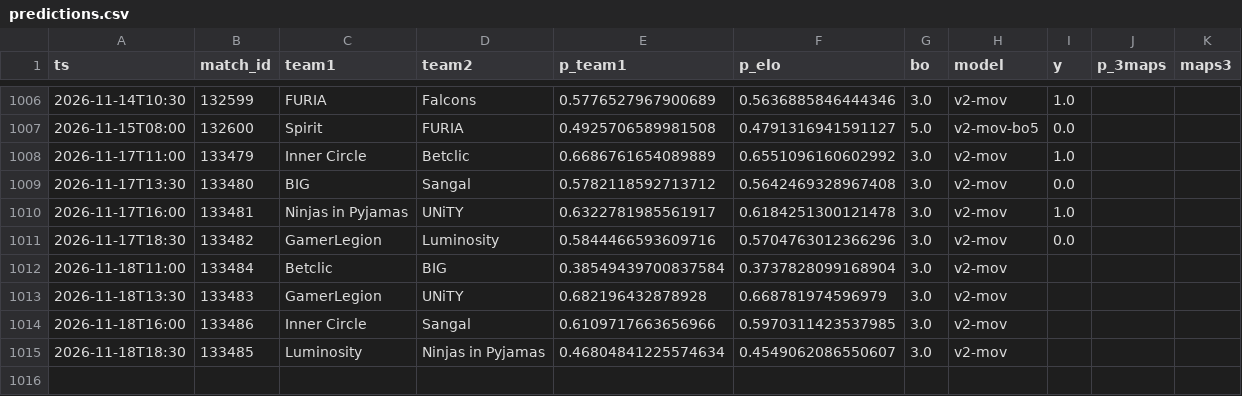
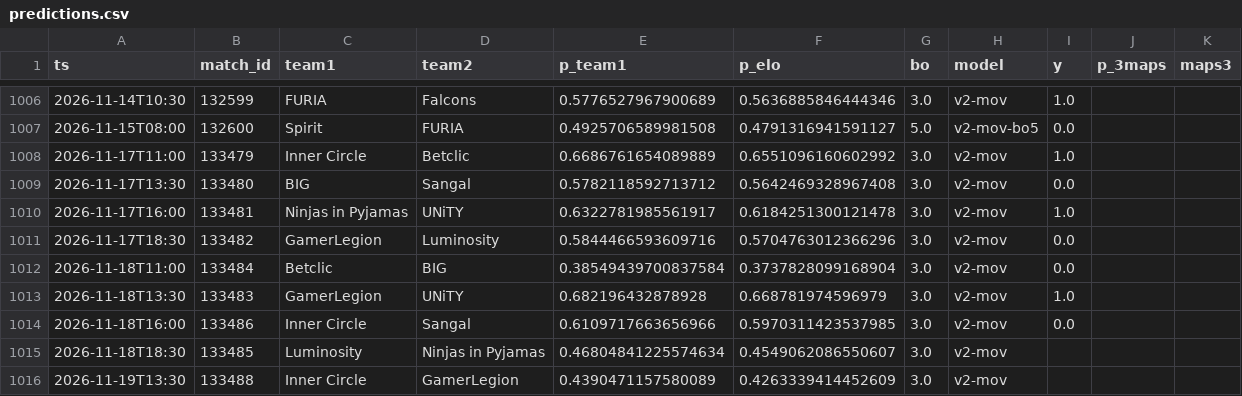
Before and after one commit to azcal/mbm-cs2, a CSV file: logs/predictions.csv, drawn as a sheet; only a part is shown, gaps mark what is left out.

```diff
--- a/logs/predictions.csv
+++ b/logs/predictions.csv
@@ -1011,5 +1011,6 @@ ts,match_id,team1,team2,p_team1,p_elo,bo,model,y,p_3maps,maps3
 2026-11-17T18:30,133482,GamerLegion,Luminosity,0.5844466593609716,0.5704763012366296,3.0,v2-mov,0.0,,
-2026-11-18T11:00,133484,Betclic,BIG,0.38549439700837584,0.3737828099168904,3.0,v2-mov,,,
-2026-11-18T13:30,133483,GamerLegion,UNiTY,0.682196432878928,0.668781974596979,3.0,v2-mov,,,
-2026-11-18T16:00,133486,Inner Circle,Sangal,0.6109717663656966,0.5970311423537985,3.0,v2-mov,,,
+2026-11-18T11:00,133484,Betclic,BIG,0.38549439700837584,0.3737828099168904,3.0,v2-mov,0.0,,
+2026-11-18T13:30,133483,GamerLegion,UNiTY,0.682196432878928,0.668781974596979,3.0,v2-mov,1.0,,
+2026-11-18T16:00,133486,Inner Circle,Sangal,0.6109717663656966,0.5970311423537985,3.0,v2-mov,0.0,,
 2026-11-18T18:30,133485,Luminosity,Ninjas in Pyjamas,0.46804841225574634,0.4549062086550607,3.0,v2-mov,,,
+2026-11-19T13:30,133488,Inner Circle,GamerLegion,0.4390471157580089,0.4263339414452609,3.0,v2-mov,,,
```
Also changed, not shown: data/matches.csv, logs/graded.csv, 3 other files.
